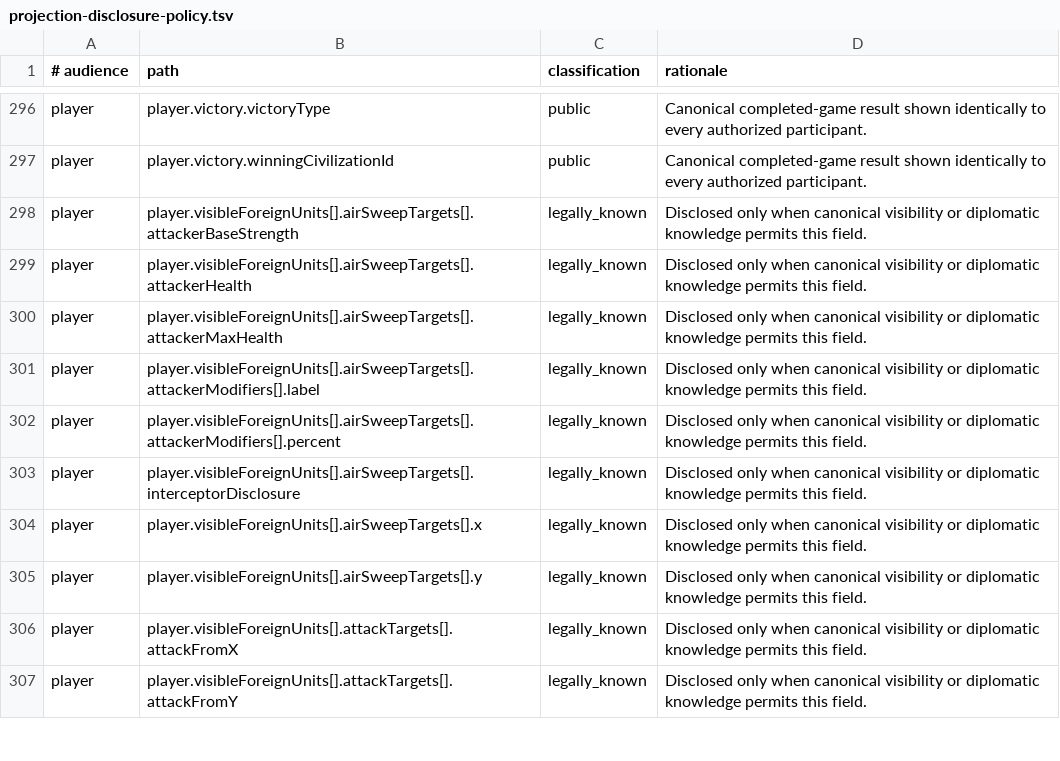
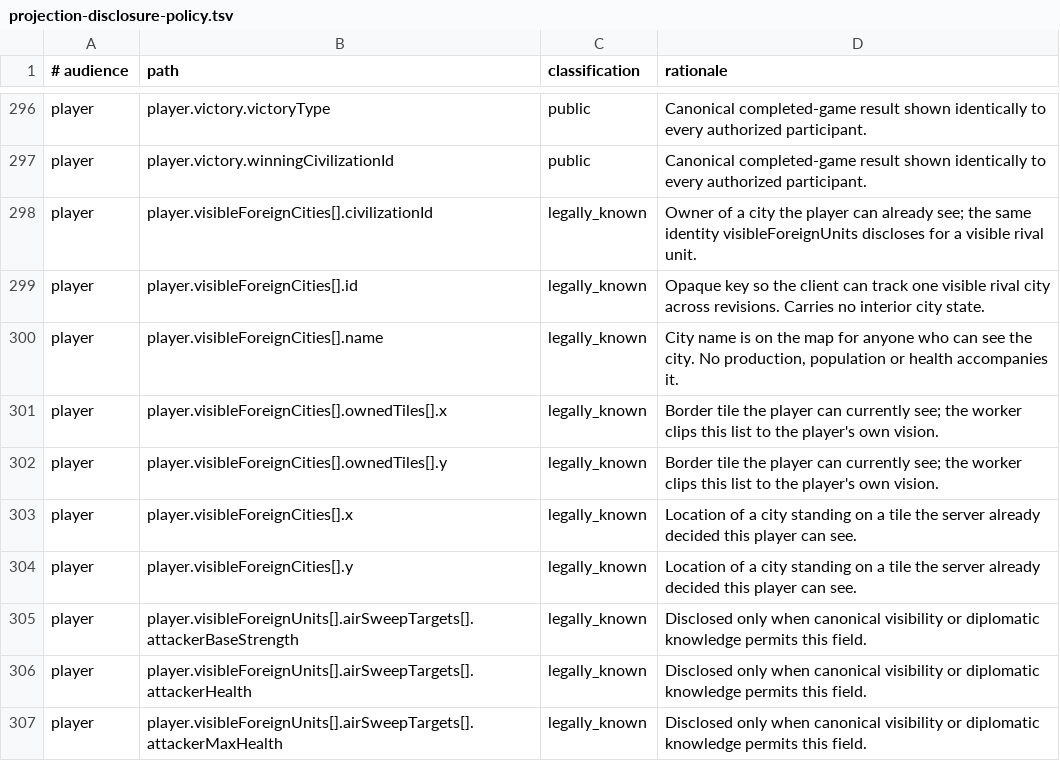
Before and after one commit to KelpHect/Unciv, a TSV file: docs/security/projection-disclosure-policy.tsv, drawn as a sheet; only a part is shown, gaps mark what is left out; the shorter side is filled out with more unchanged rows; the diff names each change by its address in the sheet, - before the commit and + after, or states it on an @@ line.

```diff
--- a/docs/security/projection-disclosure-policy.tsv
+++ b/docs/security/projection-disclosure-policy.tsv
+row 298: player | player.visibleForeignCities[].civilizationId | legally_known | Owner of a city the player can already see; the same identity visibleForeignUnits discloses for a visible rival unit.
+row 299: player | player.visibleForeignCities[].id | legally_known | Opaque key so the client can track one visible rival city across revisions. Carries no interior city state.
+row 300: player | player.visibleForeignCities[].name | legally_known | City name is on the map for anyone who can see the city. No production, population or health accompanies it.
+row 301: player | player.visibleForeignCities[].ownedTiles[].x | legally_known | Border tile the player can currently see; the worker clips this list to the player's own vision.
+row 302: player | player.visibleForeignCities[].ownedTiles[].y | legally_known | Border tile the player can currently see; the worker clips this list to the player's own vision.
+row 303: player | player.visibleForeignCities[].x | legally_known | Location of a city standing on a tile the server already decided this player can see.
+row 304: player | player.visibleForeignCities[].y | legally_known | Location of a city standing on a tile the server already decided this player can see.
```
Also changed, not shown: 19 other files.
